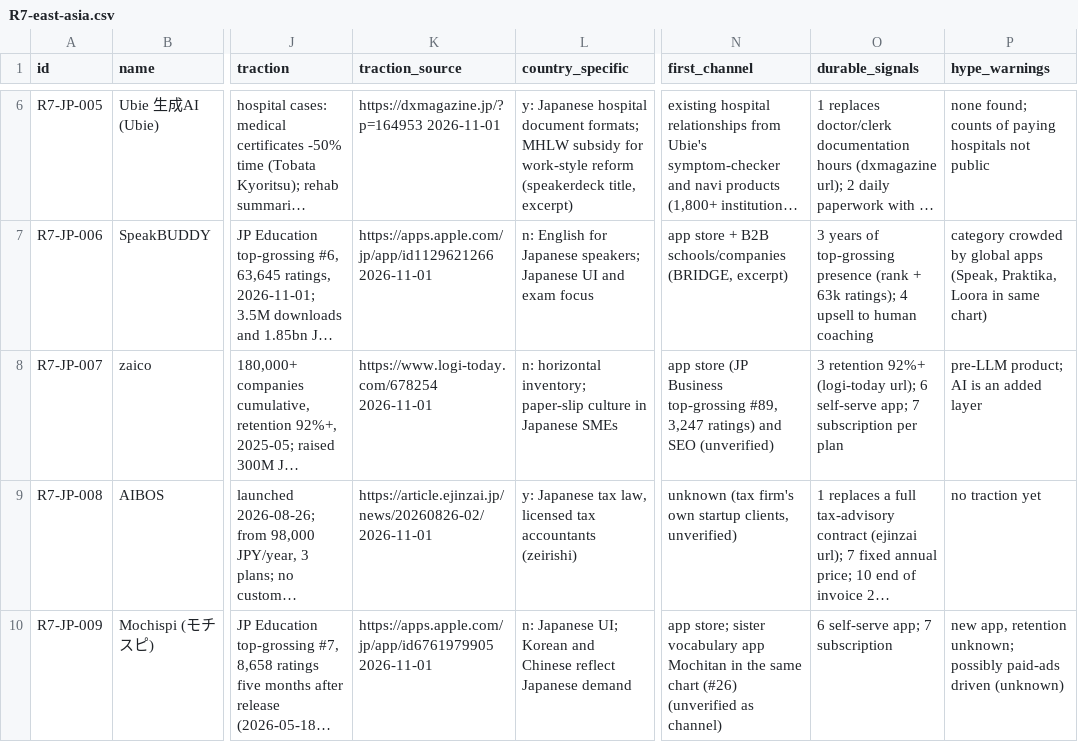
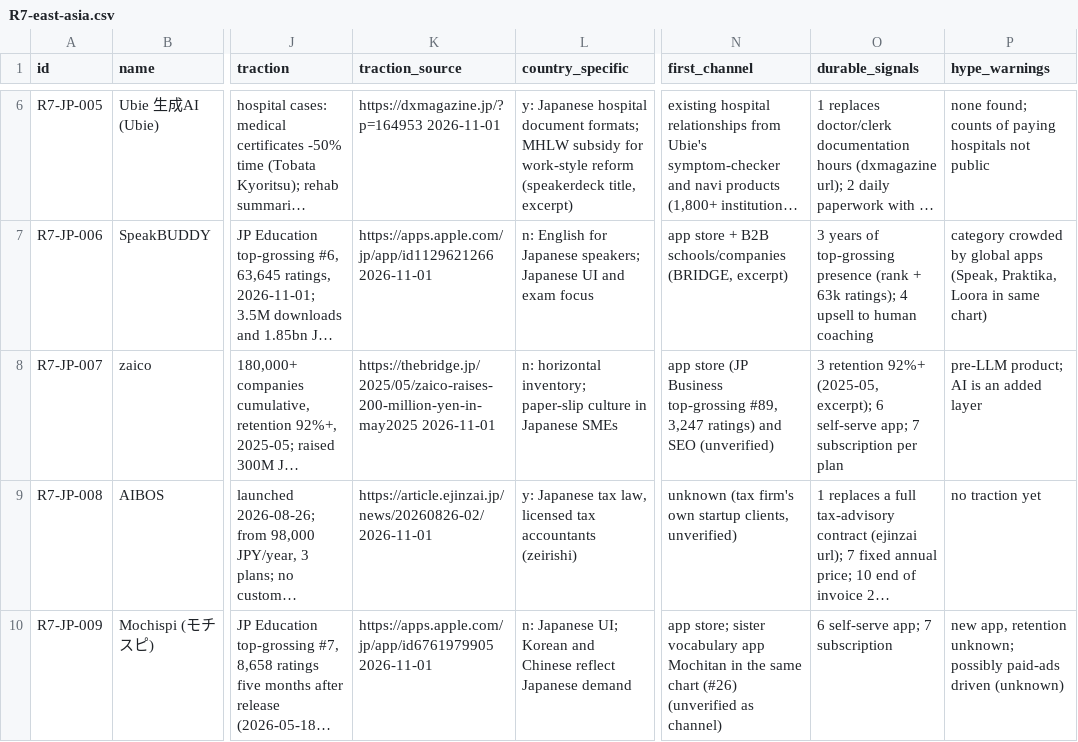
Before and after one commit to thobho/automated, a CSV file: projects/idea-generator/phase2/catalogue/R7-east-asia.csv, drawn as a sheet; only a part is shown, gaps mark what is left out; long unchanged cells end in …; the diff names each change by its address in the sheet, - before the commit and + after, or states it on an @@ line.

```diff
--- a/projects/idea-generator/phase2/catalogue/R7-east-asia.csv
+++ b/projects/idea-generator/phase2/catalogue/R7-east-asia.csv
-K8 (traction_source): https://www.logi-today.com/678254 2026-11-01
+K8 (traction_source): https://thebridge.jp/2025/05/zaico-raises-200-million-yen-in-may2025 2026-11-01
-O8 (durable_signals): …retention 92%+ (logi-today url); 6 self-serve…
+O8 (durable_signals): …retention 92%+ (2025-05, excerpt); 6 self-serve…
```
Also changed, not shown: 3 other files.
